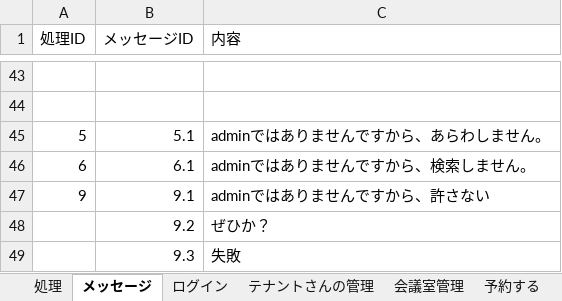
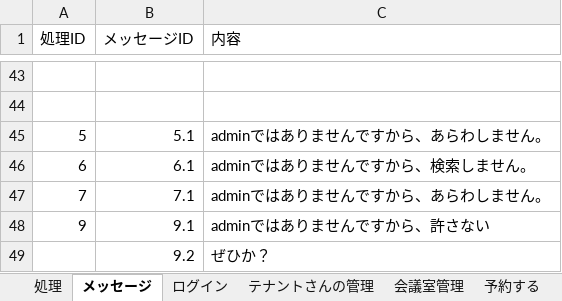
Before and after one commit to toan2cvn/it-nihongo-t09, an Excel workbook: design.xlsx, sheet メッセージ, drawn as a sheet; only a part is shown, gaps mark what is left out; the shorter side is filled out with more unchanged rows; values as stored, in another font and other column widths than the file's, no borders; the diff names each change by its address in the sheet, - before the commit and + after, or states it on an @@ line.

Commit message:
final

```diff
--- a/design.xlsx (sheet メッセージ)
+++ b/design.xlsx (sheet メッセージ)
+row 47: 7 | 7.1 | adminではありませんですから、あらわしません。
```
Also changed, not shown: charts or pictures.
